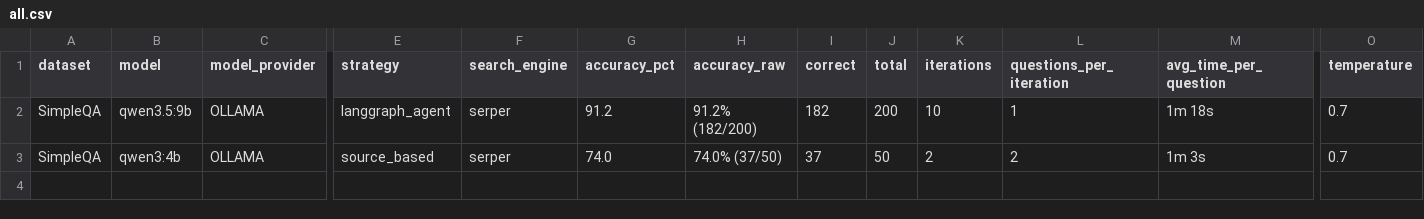
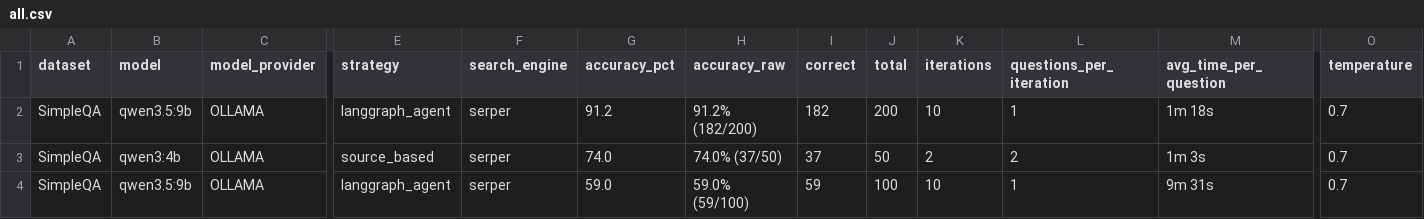
Before and after one commit to LearningCircuit/ldr-benchmarks, a CSV file: leaderboards/all.csv, drawn as a sheet; only a part is shown, gaps mark what is left out; rows hold the shown columns only; the diff names each change by its address in the sheet, - before the commit and + after, or states it on an @@ line.

```diff
--- a/leaderboards/all.csv
+++ b/leaderboards/all.csv
+row 4: SimpleQA | qwen3.5:9b | OLLAMA | langgraph_agent | serper | 59.0 | 59.0% (59/100) | 59 | 100 | 10 | 1 | 9m 31s | 0.7
```
Also changed, not shown: leaderboards/simpleqa.csv, 3 other files.
